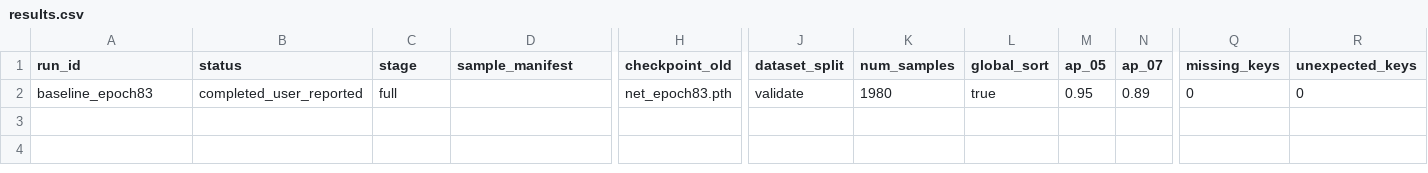
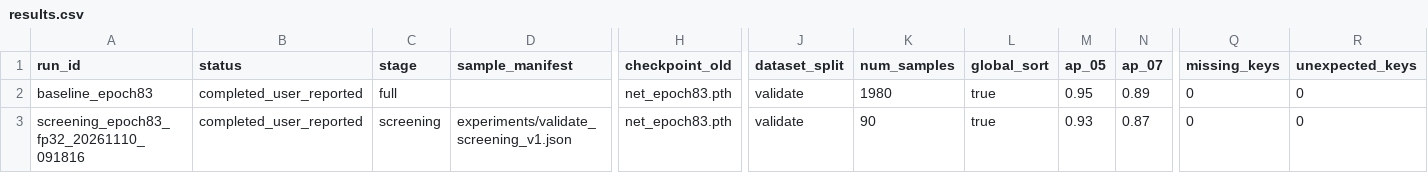
Before and after one commit to jieweizhuding/learning_dir, a CSV file: experiments/results.csv, drawn as a sheet; only a part is shown, gaps mark what is left out; rows hold the shown columns only; the diff names each change by its address in the sheet, - before the commit and + after, or states it on an @@ line.

```diff
--- a/experiments/results.csv
+++ b/experiments/results.csv
+row 3: screening_epoch83_fp32_20261110_091816 | completed_user_reported | screening | experiments/validate_screening_v1.json | net_epoch83.pth | validate | 90 | true | 0.93 | 0.87 | 0 | 0
```
Also changed, not shown: 6 other files.
